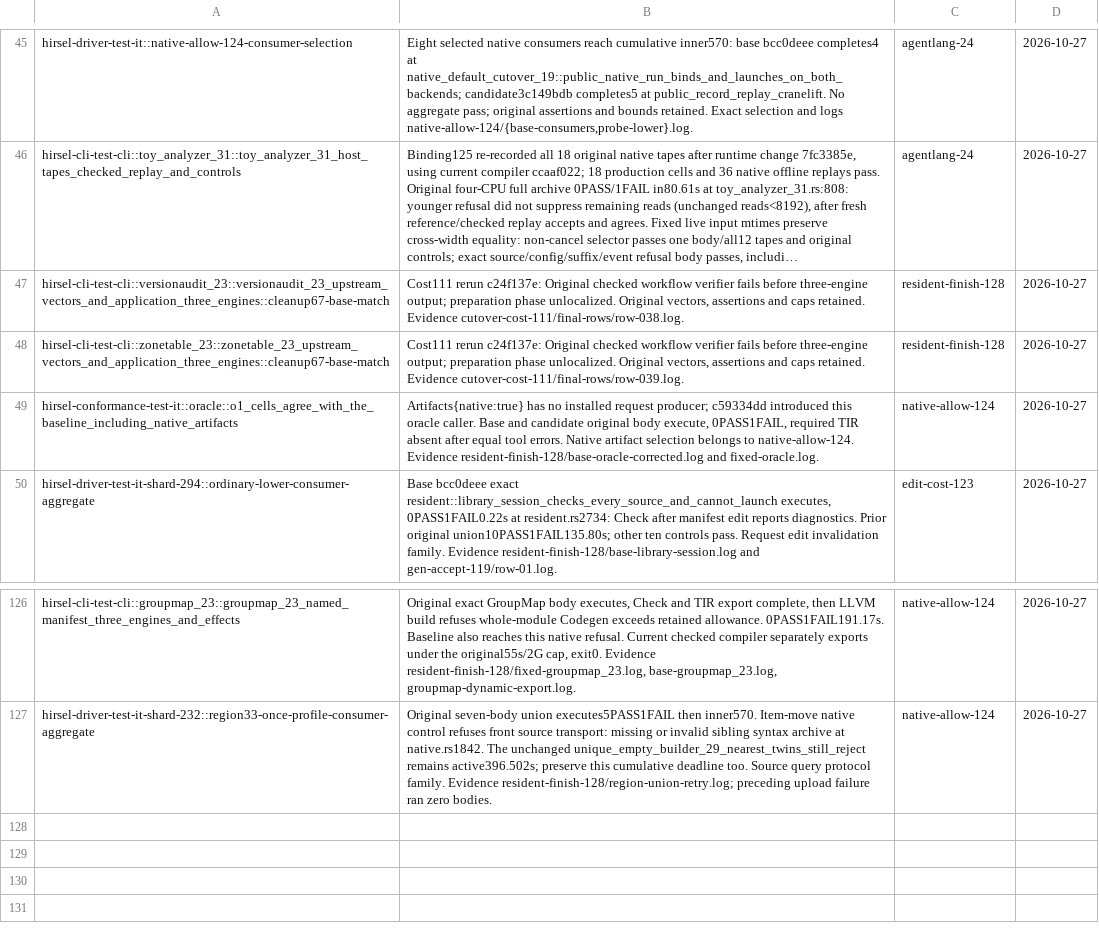
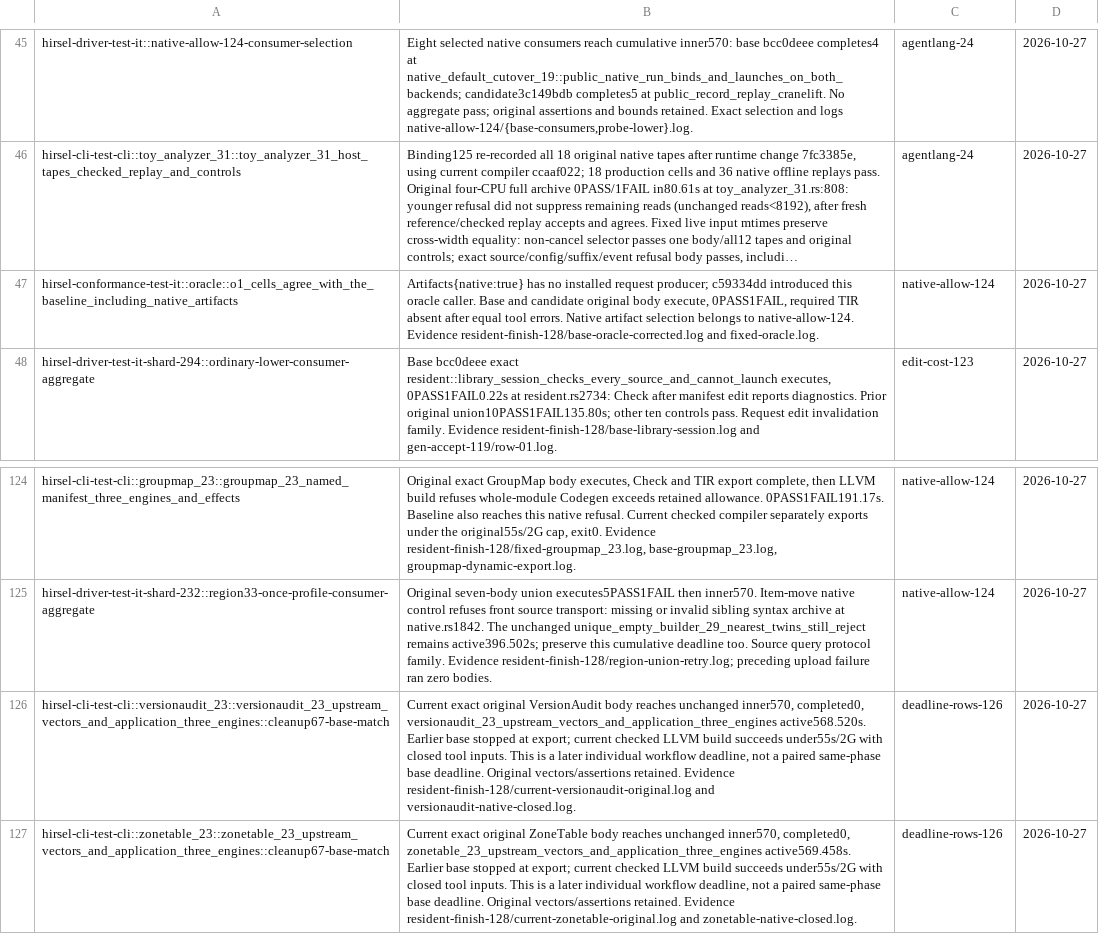
Before and after one commit to SamGalanakis/hirsel-lang, a TSV file: tools/known-failures.tsv, drawn as a sheet; only a part is shown, gaps mark what is left out; long unchanged cells end in …; removed rows and columns are numbered as before the commit, all else as after; the diff names each change by its address in the sheet, - before the commit and + after, or states it on an @@ line.

Commit message:
Route the later VersionAudit and ZoneTable workflow deadlines

```diff
--- a/tools/known-failures.tsv
+++ b/tools/known-failures.tsv
-row 47: hirsel-cli-test-cli::versionaudit_23::versionaudit_23_upstream_vectors_and_application_three_engines::cleanup67-base-match | Cost111 rerun c24f137e: Original checked workflow verifier fails before three-engine output; preparation phase unlocalized. Original vectors, assertions and caps retained. Evidence cutover-cost-111/final-rows/row-038.log. | resident-finish-128 | 2026-10-27
-row 48: hirsel-cli-test-cli::zonetable_23::zonetable_23_upstream_vectors_and_application_three_engines::cleanup67-base-match | Cost111 rerun c24f137e: Original checked workflow verifier fails before three-engine output; preparation phase unlocalized. Original vectors, assertions and caps retained. Evidence cutover-cost-111/final-rows/row-039.log. | resident-finish-128 | 2026-10-27
+row 126: hirsel-cli-test-cli::versionaudit_23::versionaudit_23_upstream_vectors_and_application_three_engines::cleanup67-base-match | Current exact original VersionAudit body reaches unchanged inner570, completed0, versionaudit_23_upstream_vectors_and_application_three_engines active568.520s. Earlier base stopped at export; current checked LLVM build succeeds under55s/2G with closed tool inputs. This is a later individual workflow deadline, not a paired same-phase base deadline. Original vectors/assertions retained. Evidence resident-finish-128/current-versionaudit-original.log and versionaudit-native-closed.log. | deadline-rows-126 | 2026-10-27
+row 127: hirsel-cli-test-cli::zonetable_23::zonetable_23_upstream_vectors_and_application_three_engines::cleanup67-base-match | Current exact original ZoneTable body reaches unchanged inner570, completed0, zonetable_23_upstream_vectors_and_application_three_engines active569.458s. Earlier base stopped at export; current checked LLVM build succeeds under55s/2G with closed tool inputs. This is a later individual workflow deadline, not a paired same-phase base deadline. Original vectors/assertions retained. Evidence resident-finish-128/current-zonetable-original.log and zonetable-native-closed.log. | deadline-rows-126 | 2026-10-27
```
